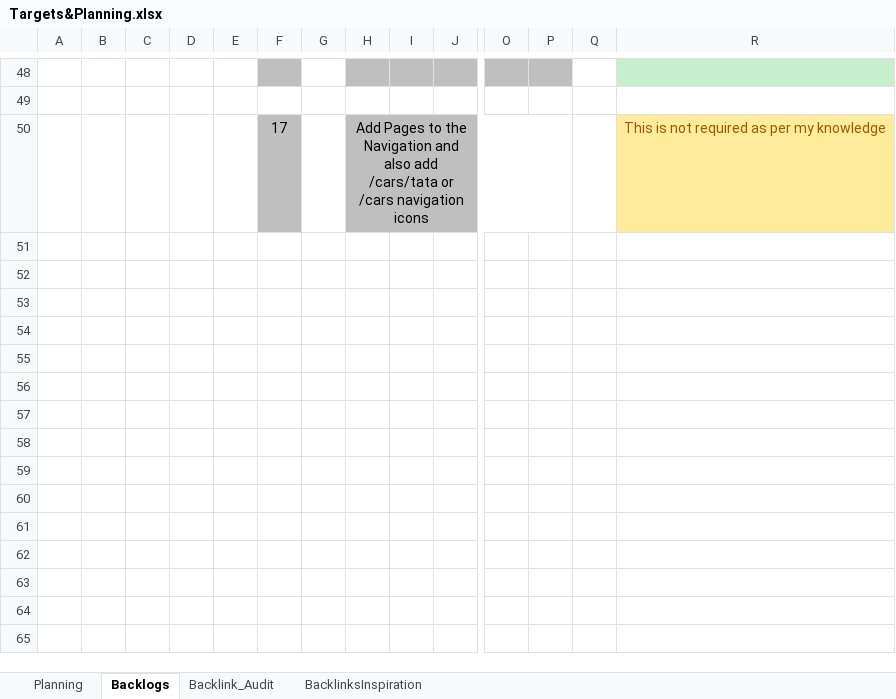
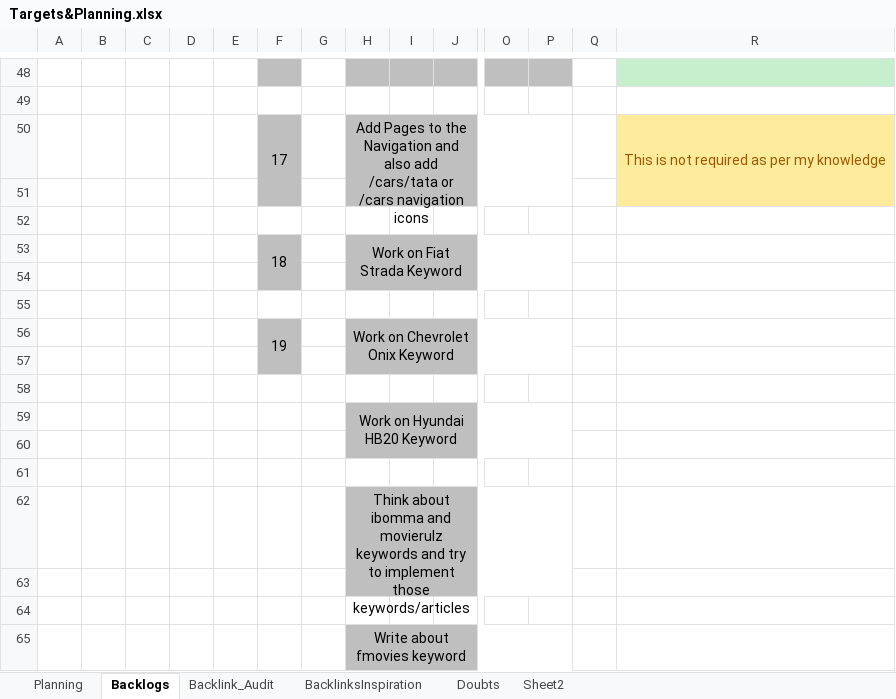
Before and after one commit to karunakarpatel-kp/blogPosts, an Excel workbook: Documents/Targets&Planning.xlsx, sheet Backlogs, drawn as a sheet; only a part is shown, gaps mark what is left out; values as stored, in another font and other column widths than the file's, no borders; rows hold the shown columns only; the diff names each change by its address in the sheet, - before the commit and + after, or states it on an @@ line.

```diff
--- a/Documents/Targets&Planning.xlsx (sheet Backlogs)
+++ b/Documents/Targets&Planning.xlsx (sheet Backlogs)
+sheet tab: Doubts
+sheet tab: Sheet2
+F50:F51 merged
+R50:R51 merged
+row 51: (empty)
+row 52: (empty)
+row 53:  |  |  |  |  | 18 |  | Work on Fiat Strada Keyword
+row 54: (empty)
+row 55: (empty)
+row 56:  |  |  |  |  | 19 |  | Work on Chevrolet Onix Keyword
+row 57: (empty)
+row 58: (empty)
+row 59:  |  |  |  |  |  |  | Work on Hyundai HB20 Keyword
+row 60: (empty)
+row 61: (empty)
+row 62:  |  |  |  |  |  |  | Think about ibomma and movierulz keywords and try to implement those keywords/articles
+row 63: (empty)
+row 64: (empty)
+row 65:  |  |  |  |  |  |  | Write about fmovies keyword
```
Also changed, not shown: sheet BacklinksInspiration, 1 other file.
